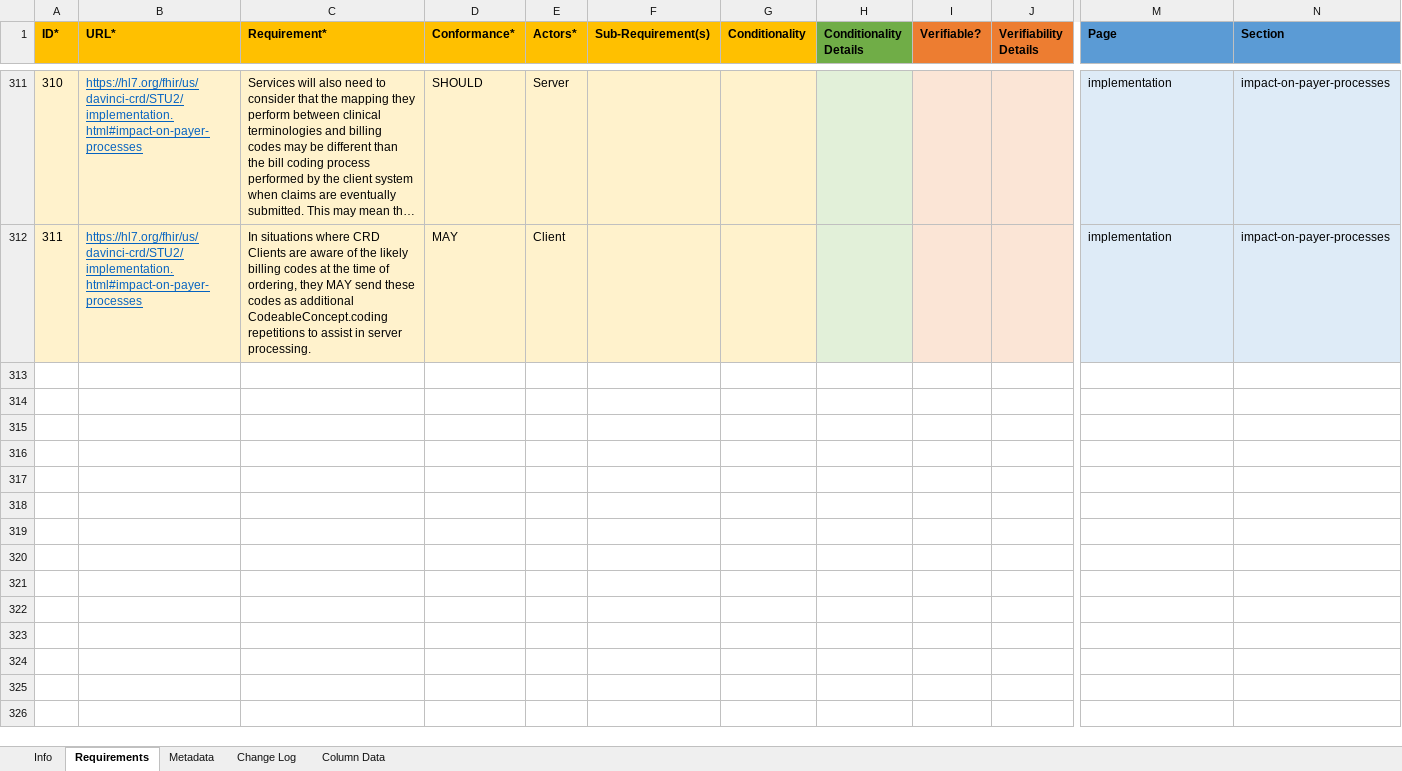
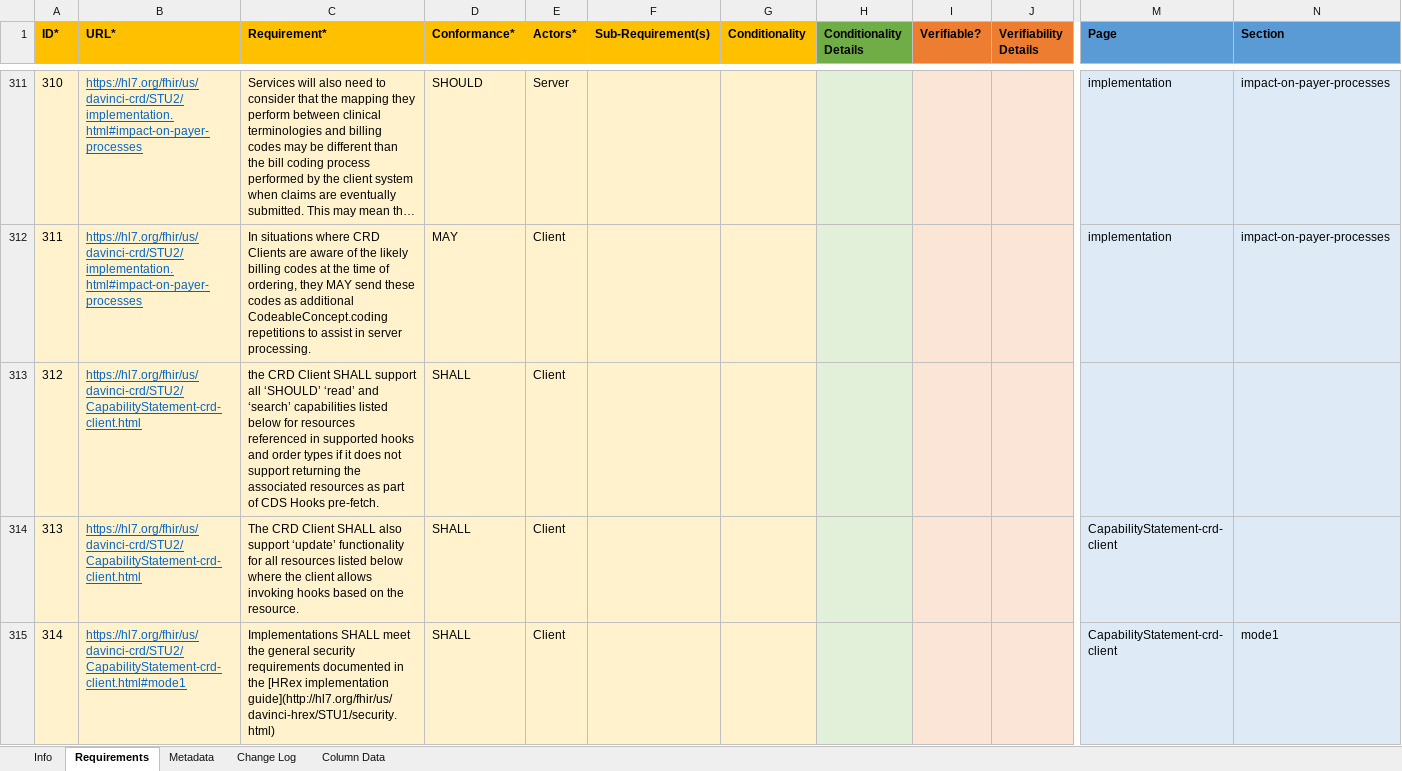
Before and after one commit to inferno-framework/davinci-crd-test-kit, an Excel workbook: lib/davinci_crd_test_kit/requirements/hl7.fhir.us.davinci-crd_2.0.1_requirements.xlsx, sheet Requirements, drawn as a sheet; only a part is shown, gaps mark what is left out; long unchanged cells end in …; values as stored, in another font and other column widths than the file's, no borders; rows hold the shown columns only; the diff names each change by its address in the sheet, - before the commit and + after, or states it on an @@ line.

Commit message:
add client capability statement requirements

```diff
--- a/lib/davinci_crd_test_kit/requirements/hl7.fhir.us.davinci-crd_2.0.1_requirements.xlsx (sheet Requirements)
+++ b/lib/davinci_crd_test_kit/requirements/hl7.fhir.us.davinci-crd_2.0.1_requirements.xlsx (sheet Requirements)
+row 313: 312 | https://hl7.org/fhir/us/davinci-crd/STU2/CapabilityStatement-crd-client.html | the CRD Client SHALL support all ‘SHOULD’ ‘read’ and ‘search’ capabilities listed below for resources referenced in supported hooks and order types if it does not support returning the associated resources as part of CDS Hooks pre-fetch. | SHALL | Client
+row 314: 313 | https://hl7.org/fhir/us/davinci-crd/STU2/CapabilityStatement-crd-client.html | The CRD Client SHALL also support ‘update’ functionality for all resources listed below where the client allows invoking hooks based on the resource. | SHALL | Client |  |  |  |  |  | CapabilityStatement-crd-client
+row 315: 314 | https://hl7.org/fhir/us/davinci-crd/STU2/CapabilityStatement-crd-client.html#mode1 | Implementations SHALL meet the general security requirements documented in the [HRex implementation guide](http://hl7.org/fhir/us/davinci-hrex/STU1/security.html) | SHALL | Client |  |  |  |  |  | CapabilityStatement-crd-client | mode1
```
Also changed, not shown: 1 other file.
